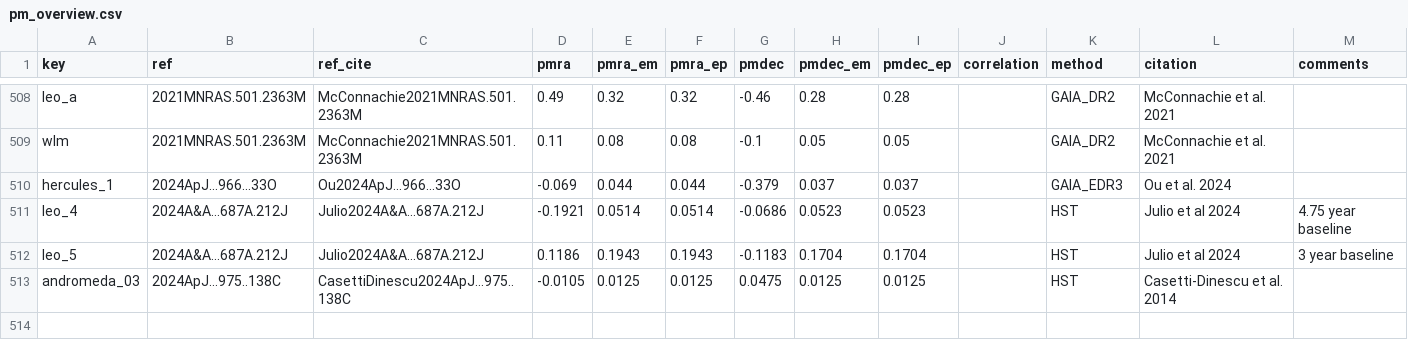
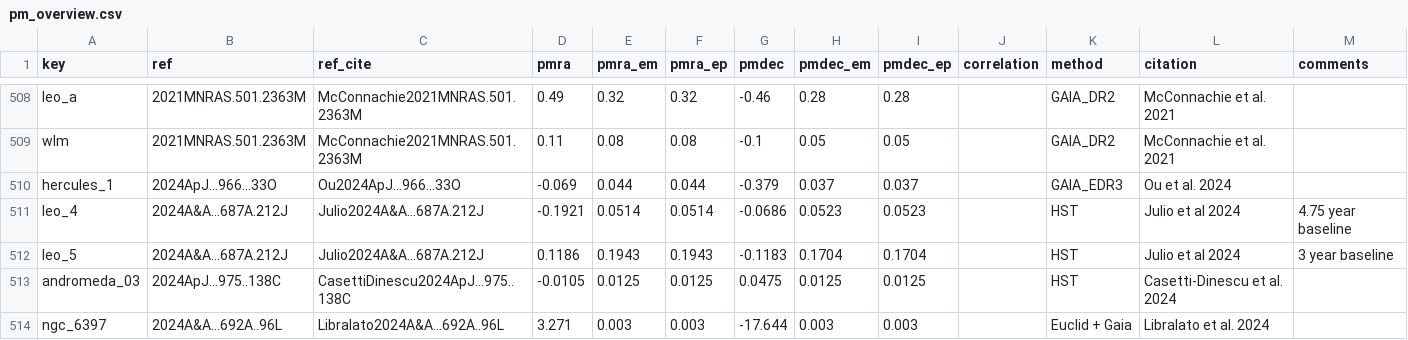
Before and after one commit to apace7/local_volume_database, a CSV file: data/pm_overview.csv, drawn as a sheet; only a part is shown, gaps mark what is left out.

Commit message:
update pm_overview

```diff
--- a/data/pm_overview.csv
+++ b/data/pm_overview.csv
@@ -512,2 +512,3 @@ leo_4,2024A&A...687A.212J,Julio2024A&A...687A.212J,-0.1921,0.0514,0.0514,-0.0686
 leo_5,2024A&A...687A.212J,Julio2024A&A...687A.212J,0.1186,0.1943,0.1943,-0.1183,0.1704,0.1704,,HST,Julio et al 2024,3 year baseline
-andromeda_03,2024ApJ...975..138C,CasettiDinescu2024ApJ...975..138C,-0.0105,0.0125,0.0125,0.0475,0.0125,0.0125,,HST,Casetti-Dinescu et al. 2014,
+andromeda_03,2024ApJ...975..138C,CasettiDinescu2024ApJ...975..138C,-0.0105,0.0125,0.0125,0.0475,0.0125,0.0125,,HST,Casetti-Dinescu et al. 2024,
+ngc_6397,2024A&A...692A..96L,Libralato2024A&A...692A..96L,3.271,0.003,0.003,-17.644,0.003,0.003,,Euclid + Gaia,Libralato et al. 2024,
```
